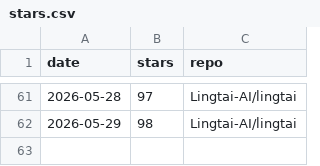
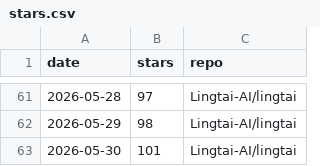
Before and after one commit to TZZheng/lingtai, a CSV file: docs/stars/stars.csv, drawn as a sheet; only a part is shown, gaps mark what is left out.

```diff
--- a/docs/stars/stars.csv
+++ b/docs/stars/stars.csv
@@ -62 +62,2 @@ date,stars,repo
 2026-05-29,98,Lingtai-AI/lingtai
+2026-05-30,101,Lingtai-AI/lingtai
```
Also changed, not shown: 2 other files.
